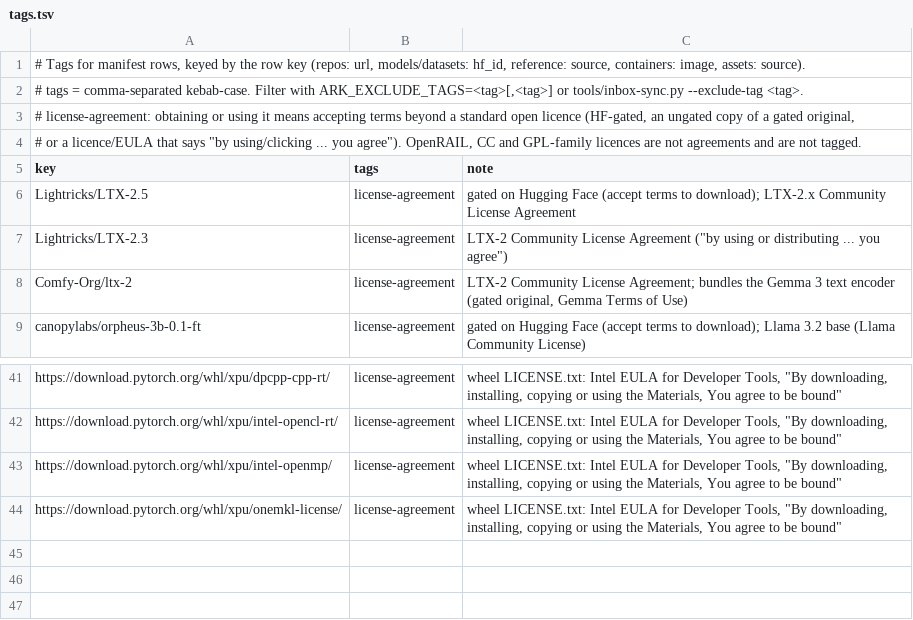
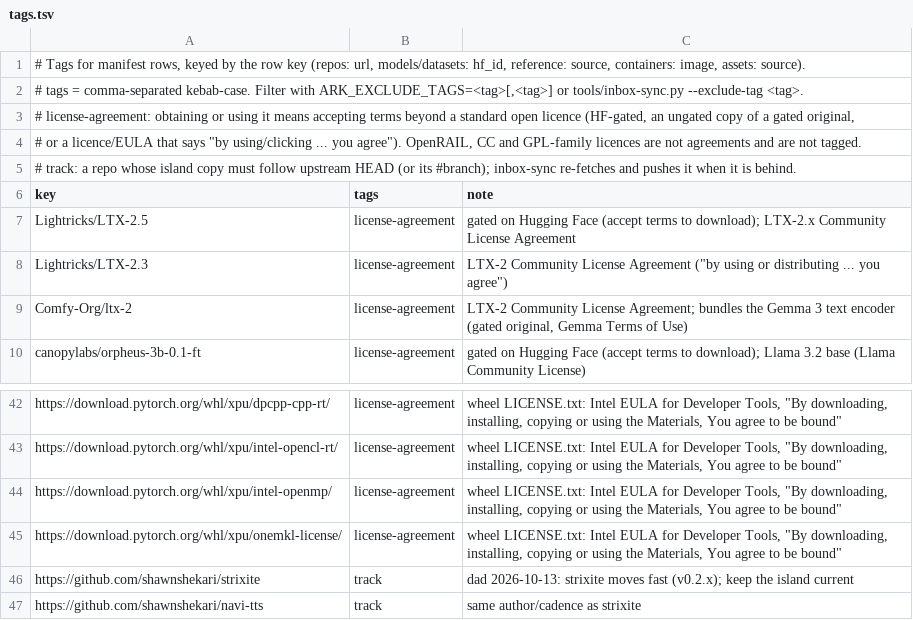
Before and after one commit to TheBeaninator/ark, a TSV file: manifest/tags.tsv, drawn as a sheet; only a part is shown, gaps mark what is left out.

```diff
--- a/manifest/tags.tsv
+++ b/manifest/tags.tsv
@@ -4,2 +4,3 @@
 #   or a licence/EULA that says "by using/clicking ... you agree"). OpenRAIL, CC and GPL-family licences are not agreements and are not tagged.
+#   track: a repo whose island copy must follow upstream HEAD (or its #branch); inbox-sync re-fetches and pushes it when it is behind.
 key	tags	note
@@ -44 +45,3 @@ https://download.pytorch.org/whl/xpu/intel-openmp/	license-agreement	wheel LICEN
 https://download.pytorch.org/whl/xpu/onemkl-license/	license-agreement	wheel LICENSE.txt: Intel EULA for Developer Tools, "By downloading, installing, copying or using the Materials, You agree to be bound"
+https://github.com/shawnshekari/strixite	track	dad 2026-10-13: strixite moves fast (v0.2.x); keep the island current
+https://github.com/shawnshekari/navi-tts	track	same author/cadence as strixite
```
Also changed, not shown: 1 other file.
